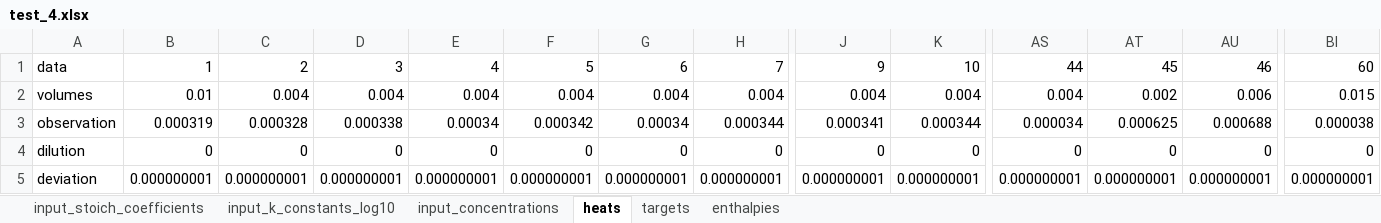
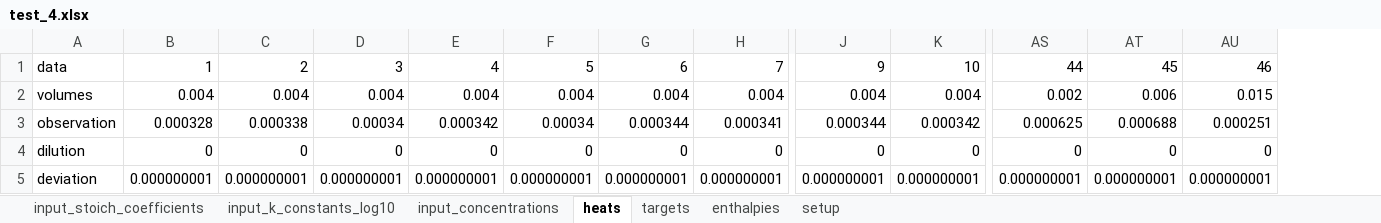
Before and after one commit to ameshkoff/KEV, an Excel workbook: input/calorimetry/ds.4.overfilled/test_4.xlsx, sheet heats, drawn as a sheet; only a part is shown, gaps mark what is left out; values as stored, in another font and other column widths than the file's, no borders; the diff covers the shown part only; the diff names each change by its address in the sheet, - before the commit and + after, or states it on an @@ line.

```diff
--- a/input/calorimetry/ds.4.overfilled/test_4.xlsx (sheet heats)
+++ b/input/calorimetry/ds.4.overfilled/test_4.xlsx (sheet heats)
+sheet tab: setup
-column BI, rows 1-5: 60 | 0.015 | 0.000038 | 0 | 0.000000001
-B2: 0.01
+B2: 0.004
-AS2: 0.004
+AS2: 0.002
-AT2: 0.002
+AT2: 0.006
-AU2: 0.006
+AU2: 0.015
-B3: 0.000319
+B3: 0.000328
-C3: 0.000328
+C3: 0.000338
-D3: 0.000338
+D3: 0.00034
-E3: 0.00034
+E3: 0.000342
-F3: 0.000342
+F3: 0.00034
-G3: 0.00034
+G3: 0.000344
-H3: 0.000344
+H3: 0.000341
-J3: 0.000341
+J3: 0.000344
-K3: 0.000344
+K3: 0.000342
-AS3: 0.000034
+AS3: 0.000625
-AT3: 0.000625
+AT3: 0.000688
-AU3: 0.000688
+AU3: 0.000251
```
Also changed, not shown: 43 edited cells elsewhere in this sheet, sheet input_concentrations, sheet targets, sheet enthalpies, input/calorimetry/ds.1.dsc/test_1.xlsx, input/calorimetry/ds.2.dsc/test_2.xlsx, 40 other files.
